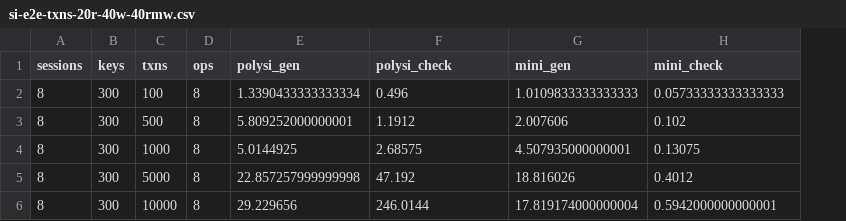
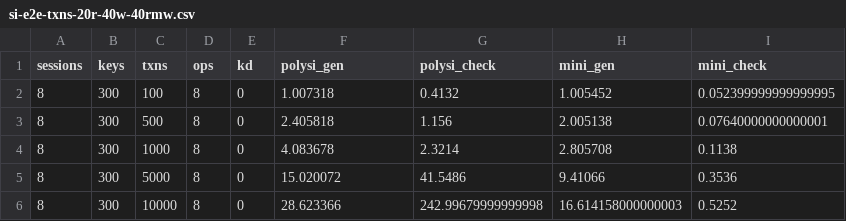
Before and after one commit to hengxin/tikz-pgfplots-projects, a CSV file: examples/paper-mini-testing/dataplot/data/si-e2e-txns-20r-40w-40rmw.csv, drawn as a sheet; addresses are those after the commit; the diff names each change by its address in the sheet, - before the commit and + after, or states it on an @@ line.

```diff
--- a/examples/paper-mini-testing/dataplot/data/si-e2e-txns-20r-40w-40rmw.csv
+++ b/examples/paper-mini-testing/dataplot/data/si-e2e-txns-20r-40w-40rmw.csv
+column E (kd), rows 2-6: all 0
-F2 (polysi_gen): 1.3390433333333334
+F2 (polysi_gen): 1.007318
-G2 (polysi_check): 0.496
+G2 (polysi_check): 0.4132
-H2 (mini_gen): 1.0109833333333333
+H2 (mini_gen): 1.005452
-I2 (mini_check): 0.05733333333333333
+I2 (mini_check): 0.052399999999999995
-F3 (polysi_gen): 5.809252000000001
+F3 (polysi_gen): 2.405818
-G3 (polysi_check): 1.1912
+G3 (polysi_check): 1.156
-H3 (mini_gen): 2.007606
+H3 (mini_gen): 2.005138
-I3 (mini_check): 0.102
+I3 (mini_check): 0.07640000000000001
-F4 (polysi_gen): 5.0144925
+F4 (polysi_gen): 4.083678
-G4 (polysi_check): 2.68575
+G4 (polysi_check): 2.3214
-H4 (mini_gen): 4.507935000000001
+H4 (mini_gen): 2.805708
-I4 (mini_check): 0.13075
+I4 (mini_check): 0.1138
-F5 (polysi_gen): 22.857257999999998
+F5 (polysi_gen): 15.020072
-G5 (polysi_check): 47.192
+G5 (polysi_check): 41.5486
-H5 (mini_gen): 18.816026
+H5 (mini_gen): 9.41066
-I5 (mini_check): 0.4012
+I5 (mini_check): 0.3536
-F6 (polysi_gen): 29.229656
+F6 (polysi_gen): 28.623366
-G6 (polysi_check): 246.0144
+G6 (polysi_check): 242.99679999999998
-H6 (mini_gen): 17.819174000000004
+H6 (mini_gen): 16.614158000000003
-I6 (mini_check): 0.5942000000000001
+I6 (mini_check): 0.5252
```
Also changed, not shown: examples/paper-mini-testing/dataplot/data/si-e2e-keys-20r-40w-40rmw.csv, examples/paper-mini-testing/dataplot/data/si-e2e-ops-20r-40w-40rmw.csv, 5 other files.
